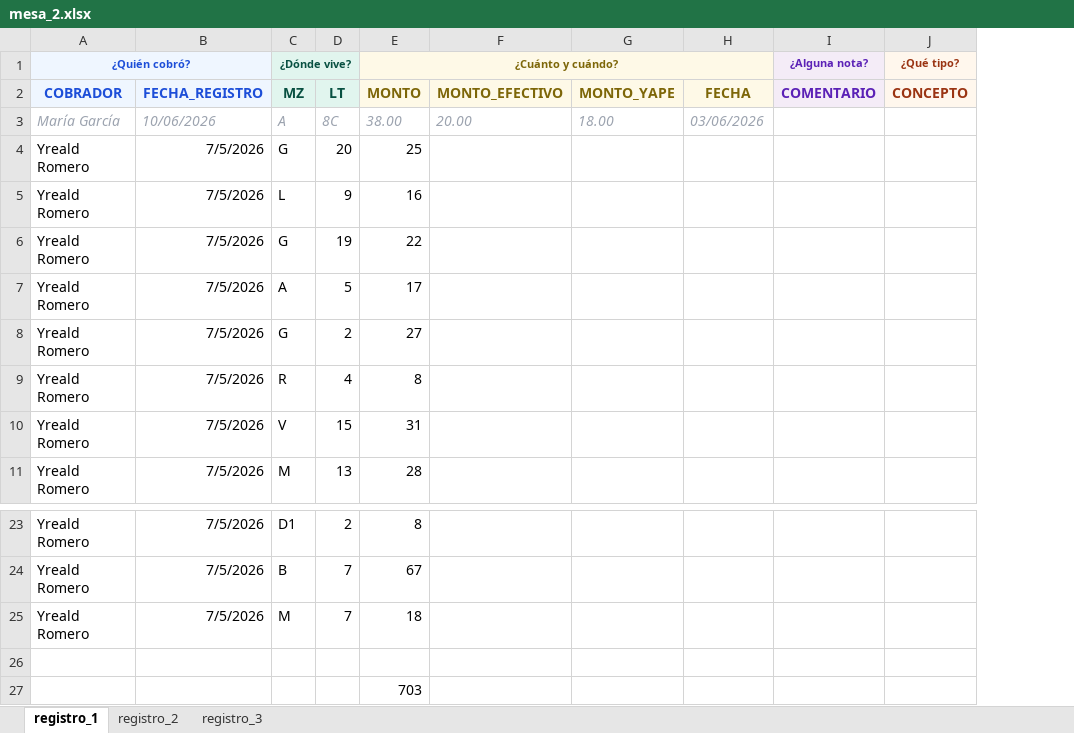
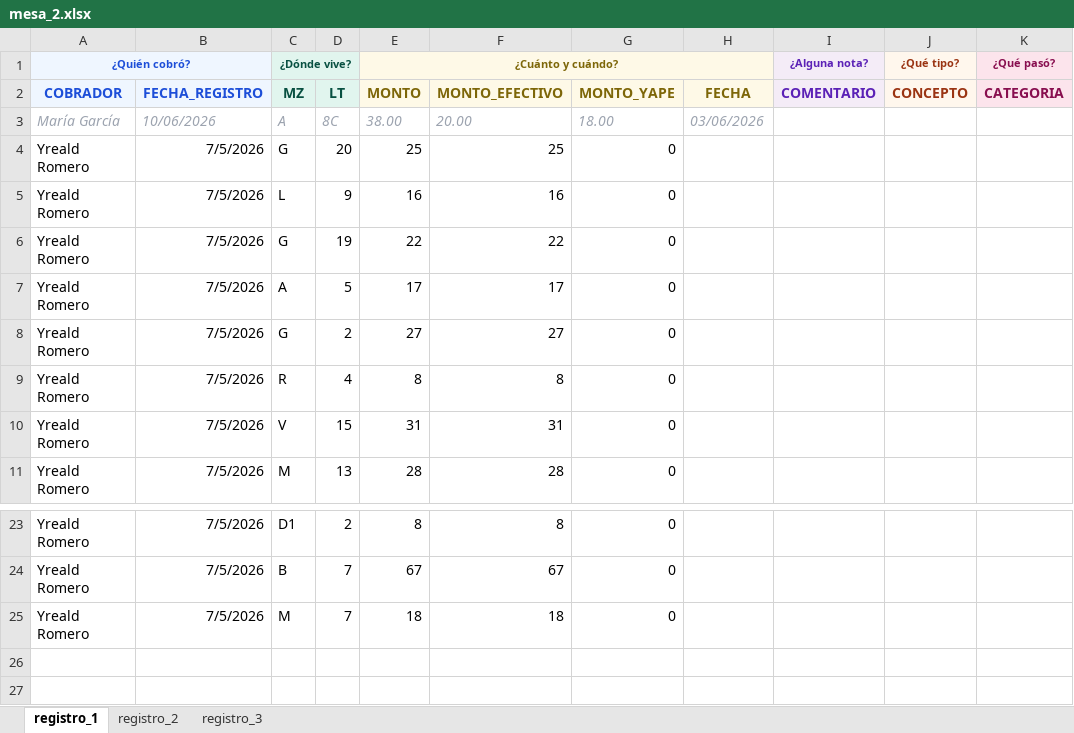
Before and after one commit to Thariel198/jaas-saas, an Excel workbook: 4_pagos/efectivo/inputs/mesa_2.xlsx, sheet registro_1, drawn as a sheet; only a part is shown, gaps mark what is left out; values as stored, in another font and other column widths than the file's, no borders; removed rows and columns are numbered as before the commit, all else as after; the diff names each change by its address in the sheet, - before the commit and + after, or states it on an @@ line.

```diff
--- a/4_pagos/efectivo/inputs/mesa_2.xlsx (sheet registro_1)
+++ b/4_pagos/efectivo/inputs/mesa_2.xlsx (sheet registro_1)
-column F, rows 2-3: MONTO_EFECTIVO | 20.00
-column G, rows 2-3: MONTO_YAPE | 18.00
+column F, rows 2-11: MONTO_EFECTIVO | 20.00 | 25 | 16 | 22 | 17 | 27 | 8 | 31 | 28; rows 23-25: 8 | 67 | 18
+column G, rows 2-11: MONTO_YAPE | 18.00 | 0 | 0 | 0 | 0 | 0 | 0 | 0 | 0; rows 23-25: all 0
+column K (¿Qué pasó?), row 2: CATEGORIA
-row 26: (empty)
-row 27:  |  |  |  | 703
```
Also changed, not shown: sheet registro_2, sheet registro_3, 4_pagos/efectivo/inputs/mesa_1.xlsx, 4_pagos/efectivo/inputs/mesa_3.xlsx, 13 other files.
